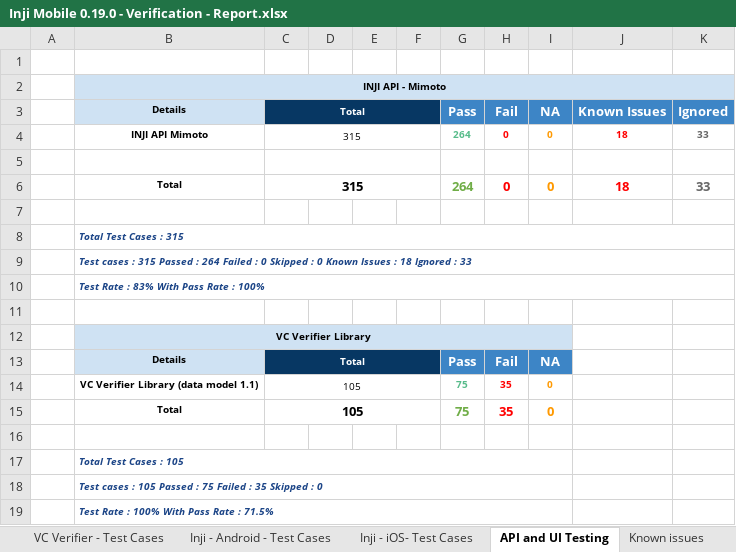
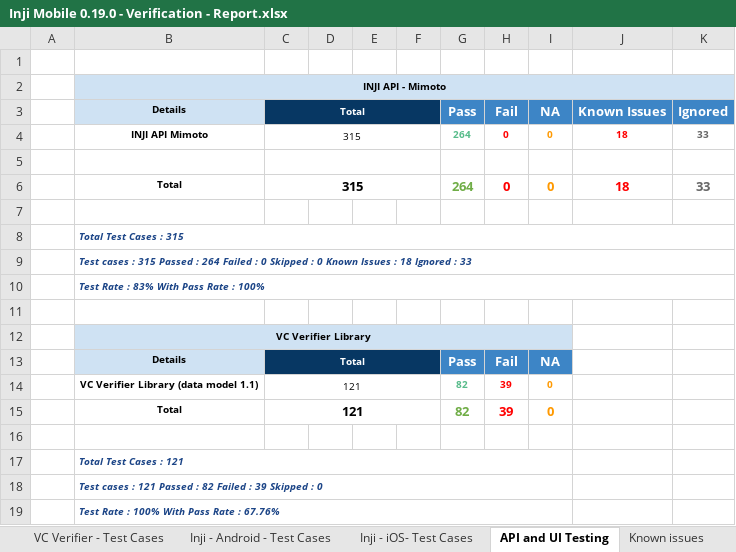
Before and after one commit to mosip/test-management, an Excel workbook: inji/0.19.0/Inji Mobile 0.19.0 - Verification - Report.xlsx, sheet API and UI Testing, drawn as a sheet; values as stored, in another font and other column widths than the file's, no borders; charts and pictures not drawn; removed rows and columns are numbered as before the commit, all else as after; the diff names each change by its address in the sheet, - before the commit and + after, or states it on an @@ line.

Commit message:
Update the vc-verifier and report with result
Signed-off-by: Nitin Hegde <nitin.k@cyberpwn.com>

```diff
--- a/inji/0.19.0/Inji Mobile 0.19.0 - Verification - Report.xlsx (sheet API and UI Testing)
+++ b/inji/0.19.0/Inji Mobile 0.19.0 - Verification - Report.xlsx (sheet API and UI Testing)
-row 14:  | VC Verifier Library (data model 1.1) | 105 |  |  |  | 75 | 35 | 0
-row 15:  | Total | 105 |  |  |  | 75 | 35 | 0
+row 14:  | VC Verifier Library (data model 1.1) | 121 |  |  |  | 82 | 39 | 0
+row 15:  | Total | 121 |  |  |  | 82 | 39 | 0
-B17 (Details): Total Test Cases : 105
+B17 (Details): Total Test Cases : 121
-B18 (Details): …cases : 105 Passed : 75 Failed : 35 Skipped :…
+B18 (Details): …cases : 121 Passed : 82 Failed : 39 Skipped :…
-B19 (Details): Test Rate : 100% With Pass Rate : 71.5%
+B19 (Details): Test Rate : 100% With Pass Rate : 67.76%
```
Also changed, not shown: sheet VC Verifier - Test Cases, 2 other files.
